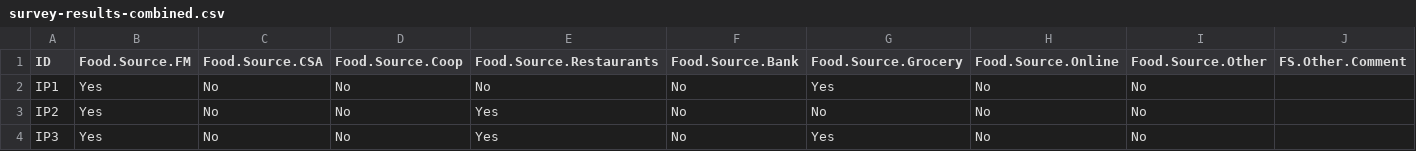
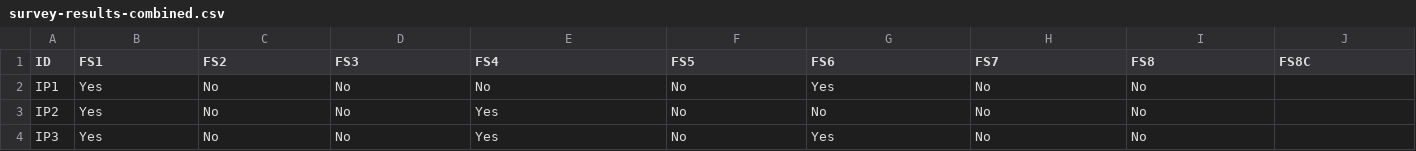
Before and after one commit to ganders3/farmers-markets, a CSV file: survey/survey-results-combined.csv, drawn as a sheet; only a part is shown; the diff covers the shown part only; the diff names each change by its address in the sheet, - before the commit and + after, or states it on an @@ line.

Commit message:
Worked on r files for data visuals

```diff
--- a/survey/survey-results-combined.csv
+++ b/survey/survey-results-combined.csv
-B1: Food.Source.FM
+B1: FS1
-C1: Food.Source.CSA
+C1: FS2
-D1: Food.Source.Coop
+D1: FS3
-E1: Food.Source.Restaurants
+E1: FS4
-F1: Food.Source.Bank
+F1: FS5
-G1: Food.Source.Grocery
+G1: FS6
-H1: Food.Source.Online
+H1: FS7
-I1: Food.Source.Other
+I1: FS8
-J1: FS.Other.Comment
+J1: FS8C
```
Also changed, not shown: 22 edited cells elsewhere in this file, 4 other files.
